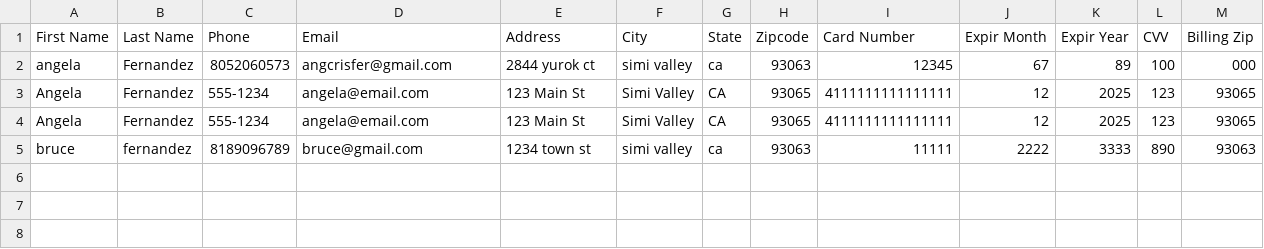
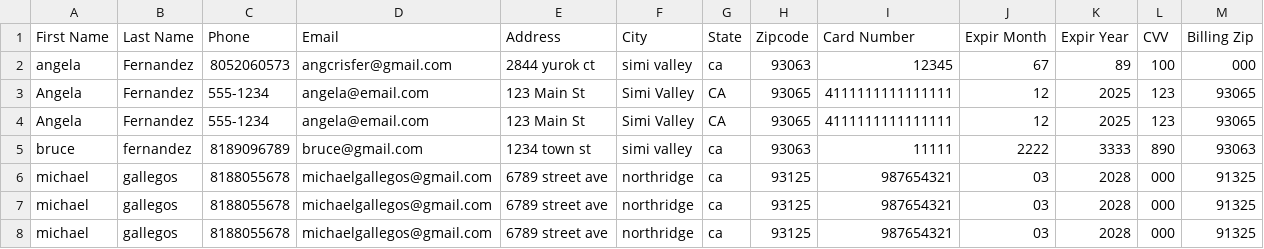
Before and after one commit to quesitopre/JeSuite, a CSV file: customers.csv, drawn as a sheet.

```diff
--- a/customers.csv
+++ b/customers.csv
@@ -5 +5,4 @@ Angela,Fernandez,555-1234,angela@email.com,123 Main St,Simi Valley,CA,93065,4111
 bruce,fernandez,8189096789,bruce@gmail.com,1234 town st,simi valley,ca,93063,11111,2222,3333,890,93063
+michael,gallegos,8188055678,michaelgallegos@gmail.com,6789 street ave,northridge,ca,93125,987654321,03,2028,000,91325
+michael,gallegos,8188055678,michaelgallegos@gmail.com,6789 street ave,northridge,ca,93125,987654321,03,2028,000,91325
+michael,gallegos,8188055678,michaelgallegos@gmail.com,6789 street ave,northridge,ca,93125,987654321,03,2028,000,91325
```
Also changed, not shown: 2 other files.
